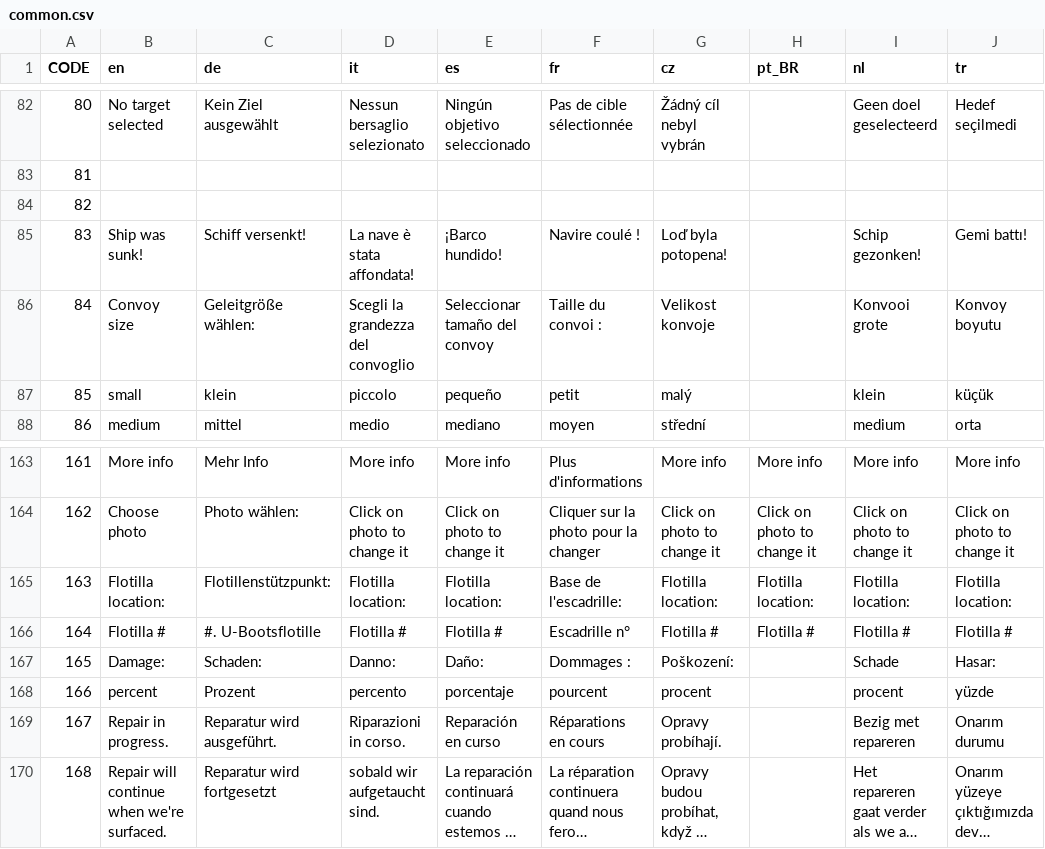
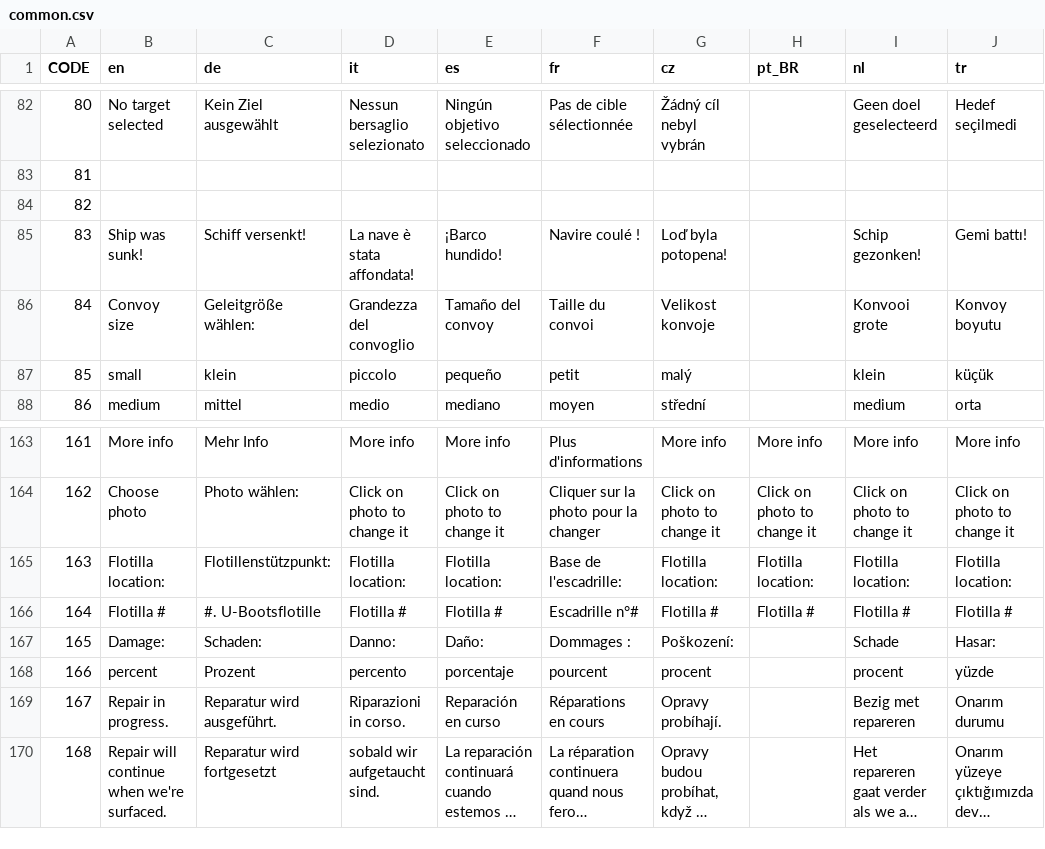
Before and after one commit to traviscross/dangerdeep-svn, a CSV file: dangerdeep/data/texts/common.csv, drawn as a sheet; only a part is shown, gaps mark what is left out; long unchanged cells end in …; the diff names each change by its address in the sheet, - before the commit and + after, or states it on an @@ line.

Commit message:
corr: infinite loop on strings display when starting with extended ascii
git-svn-id: http://svn.code.sf.net/p/dangerdeep/code/trunk@3426 68f6b752-3551-0410-8fee-d3b2b286690f

```diff
--- a/dangerdeep/data/texts/common.csv
+++ b/dangerdeep/data/texts/common.csv
-D86 (it): Scegli la grandezza del convoglio
+D86 (it): Grandezza del convoglio
-E86 (es): Seleccionar tamaño del convoy
+E86 (es): Tamaño del convoy
-F86 (fr): Taille du convoi :
+F86 (fr): Taille du convoi
-F166 (fr): Escadrille n°
+F166 (fr): Escadrille n°#
```
Also changed, not shown: 1 other file.
